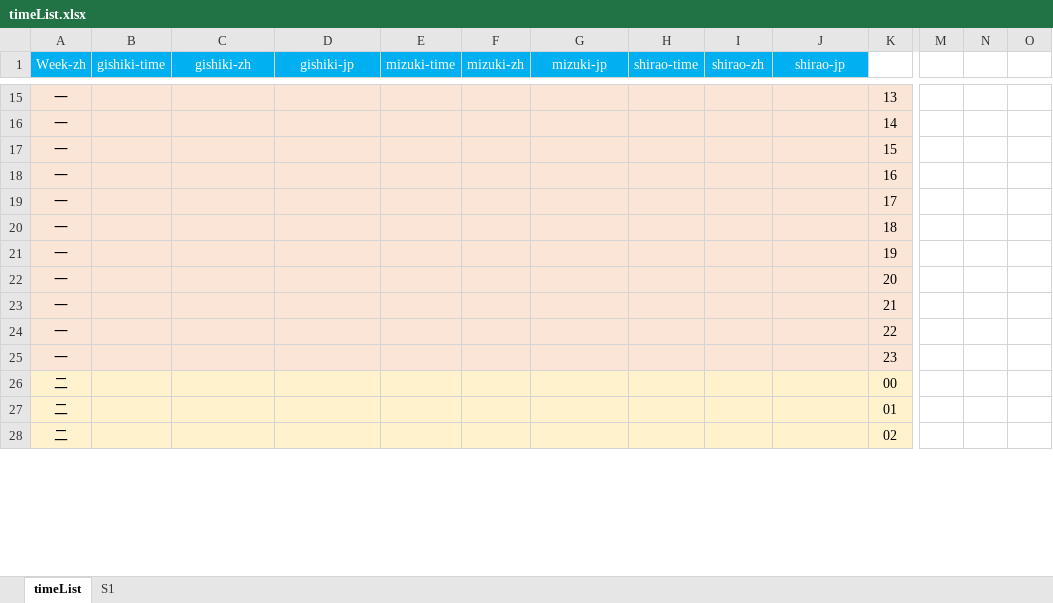
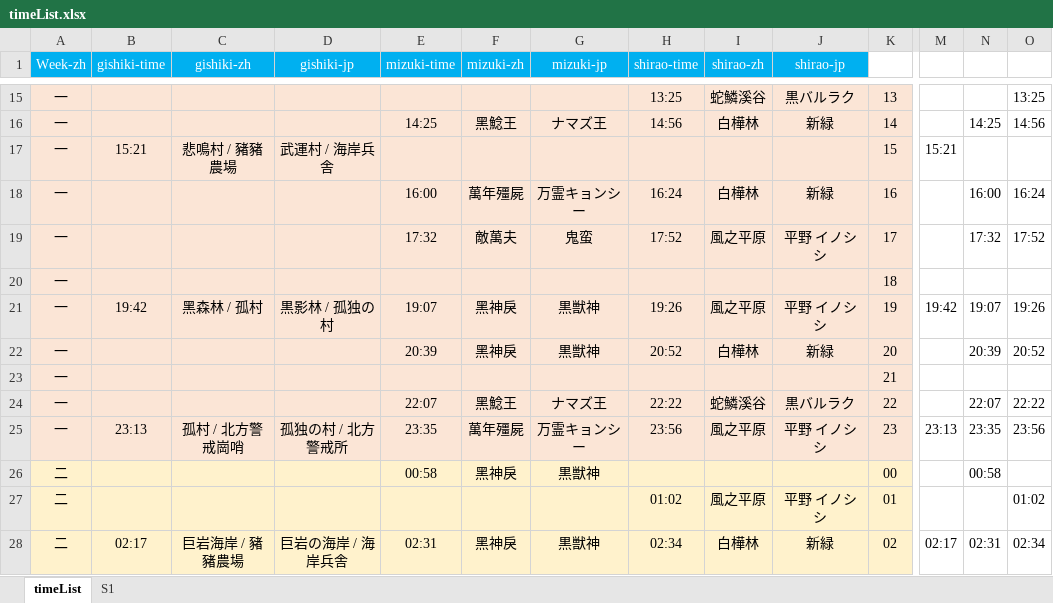
Before and after one commit to Mutsuki812/BnSNEOtimeList, an Excel workbook: files/timeList.xlsx, sheet timeList, drawn as a sheet; only a part is shown, gaps mark what is left out; values as stored, in another font and other column widths than the file's, no borders; conditional formats not drawn; removed rows and columns are numbered as before the commit, all else as after; rows hold the shown columns only; the diff covers the shown part only; the diff names each change by its address in the sheet, - before the commit and + after, or states it on an @@ line.

```diff
--- a/files/timeList.xlsx (sheet timeList)
+++ b/files/timeList.xlsx (sheet timeList)
-H15 (shirao-time): (empty)
+H15 (shirao-time): 13:25
-I15 (shirao-zh): (empty)
+I15 (shirao-zh): 蛇鱗溪谷
-J15 (shirao-jp): (empty)
+J15 (shirao-jp): 黒バルラク
-O15: (empty)
+O15: 13:25
-row 16: 一 |  |  |  |  |  |  |  |  |  | 14
+row 16: 一 |  |  |  | 14:25 | 黑鯰王 | ナマズ王 | 14:56 | 白樺林 | 新緑 | 14 |  | 14:25 | 14:56
-B17 (gishiki-time): (empty)
+B17 (gishiki-time): 15:21
-C17 (gishiki-zh): (empty)
+C17 (gishiki-zh): 悲鳴村 / 豬豬農場
-D17 (gishiki-jp): (empty)
+D17 (gishiki-jp): 武運村 / 海岸兵舎
-M17: (empty)
+M17: 15:21
-row 18: 一 |  |  |  |  |  |  |  |  |  | 16
-row 19: 一 |  |  |  |  |  |  |  |  |  | 17
+row 18: 一 |  |  |  | 16:00 | 萬年殭屍 | 万霊キョンシー | 16:24 | 白樺林 | 新緑 | 16 |  | 16:00 | 16:24
+row 19: 一 |  |  |  | 17:32 | 敵萬夫 | 鬼蛮 | 17:52 | 風之平原 | 平野 イノシシ | 17 |  | 17:32 | 17:52
-row 21: 一 |  |  |  |  |  |  |  |  |  | 19
-row 22: 一 |  |  |  |  |  |  |  |  |  | 20
+row 21: 一 | 19:42 | 黑森林 / 孤村 | 黒影林 / 孤独の村 | 19:07 | 黑神戾 | 黒獣神 | 19:26 | 風之平原 | 平野 イノシシ | 19 | 19:42 | 19:07 | 19:26
+row 22: 一 |  |  |  | 20:39 | 黑神戾 | 黒獣神 | 20:52 | 白樺林 | 新緑 | 20 |  | 20:39 | 20:52
-row 24: 一 |  |  |  |  |  |  |  |  |  | 22
-row 25: 一 |  |  |  |  |  |  |  |  |  | 23
+row 24: 一 |  |  |  | 22:07 | 黑鯰王 | ナマズ王 | 22:22 | 蛇鱗溪谷 | 黒バルラク | 22 |  | 22:07 | 22:22
+row 25: 一 | 23:13 | 孤村 / 北方警戒崗哨 | 孤独の村 / 北方警戒所 | 23:35 | 萬年殭屍 | 万霊キョンシー | 23:56 | 風之平原 | 平野 イノシシ | 23 | 23:13 | 23:35 | 23:56
-E26 (mizuki-time): (empty)
+E26 (mizuki-time): 00:58
-F26 (mizuki-zh): (empty)
+F26 (mizuki-zh): 黑神戾
-G26 (mizuki-jp): (empty)
+G26 (mizuki-jp): 黒獣神
-N26: (empty)
+N26: 00:58
-H27 (shirao-time): (empty)
+H27 (shirao-time): 01:02
-I27 (shirao-zh): (empty)
+I27 (shirao-zh): 風之平原
-J27 (shirao-jp): (empty)
+J27 (shirao-jp): 平野 イノシシ
-O27: (empty)
+O27: 01:02
-row 28: 二 |  |  |  |  |  |  |  |  |  | 02
+row 28: 二 | 02:17 | 巨岩海岸 / 豬豬農場 | 巨岩の海岸 / 海岸兵舎 | 02:31 | 黑神戾 | 黒獣神 | 02:34 | 白樺林 | 新緑 | 02 | 02:17 | 02:31 | 02:34
```
Also changed, not shown: 79 added rows, 79 removed rows, 230 edited cells and cell formats elsewhere in this sheet, sheet S1, 3 other files.
